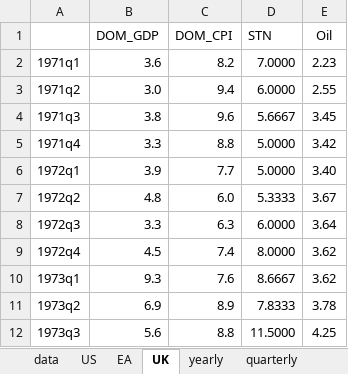
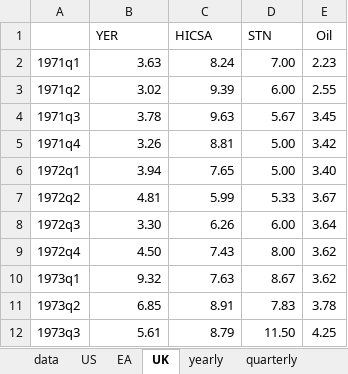
Before and after one commit to european-central-bank/BEAR-toolbox, an Excel workbook: data.xlsx, sheet UK, drawn as a sheet; only a part is shown; values as stored, in another font and other column widths than the file's, no borders; the diff covers the shown part only; the diff names each change by its address in the sheet, - before the commit and + after, or states it on an @@ line.

```diff
--- a/data.xlsx (sheet UK)
+++ b/data.xlsx (sheet UK)
-B1: DOM_GDP
+B1: YER
-C1: DOM_CPI
+C1: HICSA
-B2 (YER): 3.6
+B2 (YER): 3.63
-C2 (HICSA): 8.2
+C2 (HICSA): 8.24
-D2 (STN): 7.0000
+D2 (STN): 7.00
-B3 (YER): 3.0
+B3 (YER): 3.02
-C3 (HICSA): 9.4
+C3 (HICSA): 9.39
-D3 (STN): 6.0000
+D3 (STN): 6.00
-B4 (YER): 3.8
+B4 (YER): 3.78
-C4 (HICSA): 9.6
+C4 (HICSA): 9.63
-D4 (STN): 5.6667
+D4 (STN): 5.67
-B5 (YER): 3.3
+B5 (YER): 3.26
-C5 (HICSA): 8.8
+C5 (HICSA): 8.81
-D5:D6 (STN): 5.0000
+D5:D6 (STN): 5.00
-B6 (YER): 3.9
+B6 (YER): 3.94
-C6 (HICSA): 7.7
+C6 (HICSA): 7.65
-B7 (YER): 4.8
+B7 (YER): 4.81
-C7 (HICSA): 6.0
+C7 (HICSA): 5.99
-D7 (STN): 5.3333
+D7 (STN): 5.33
-B8 (YER): 3.3
+B8 (YER): 3.30
-C8 (HICSA): 6.3
+C8 (HICSA): 6.26
-D8 (STN): 6.0000
+D8 (STN): 6.00
-B9 (YER): 4.5
+B9 (YER): 4.50
-C9 (HICSA): 7.4
+C9 (HICSA): 7.43
-D9 (STN): 8.0000
+D9 (STN): 8.00
-B10 (YER): 9.3
+B10 (YER): 9.32
-C10 (HICSA): 7.6
+C10 (HICSA): 7.63
-D10 (STN): 8.6667
+D10 (STN): 8.67
-B11 (YER): 6.9
+B11 (YER): 6.85
-C11 (HICSA): 8.9
+C11 (HICSA): 8.91
-D11 (STN): 7.8333
+D11 (STN): 7.83
-B12 (YER): 5.6
+B12 (YER): 5.61
-C12 (HICSA): 8.8
+C12 (HICSA): 8.79
-D12 (STN): 11.5000
+D12 (STN): 11.50
```
Also changed, not shown: 495 edited cells elsewhere in this sheet, sheet EA, sheet quarterly, sheet US, sheet undated, sheet pred exo, sheet intervals, 11 more sheets, other sheet tabs, files/data_previous.xlsx, results/test.xlsx, 17 other files.
